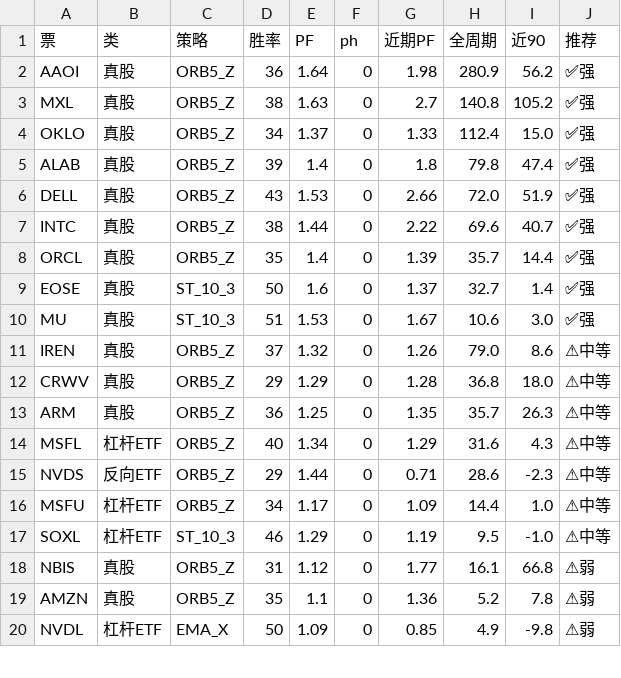
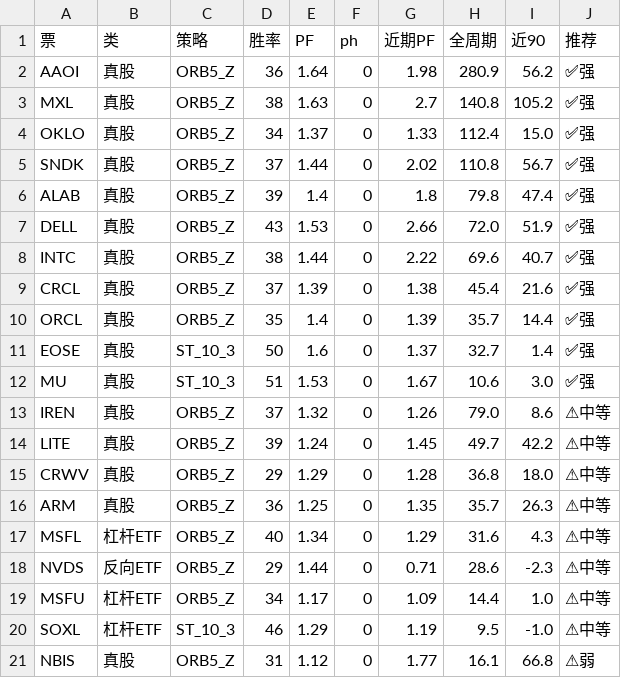
Before and after one commit to irisxinxin/quant-system, a CSV file: output/all_tickers_ranked.csv, drawn as a sheet; only a part is shown; the shorter side is filled out with more unchanged rows; the diff names each change by its address in the sheet, - before the commit and + after, or states it on an @@ line.

```diff
--- a/output/all_tickers_ranked.csv
+++ b/output/all_tickers_ranked.csv
+row 5: SNDK | 真股 | ORB5_Z | 37 | 1.44 | 0 | 2.02 | 110.8 | 56.7 | ✅强
+row 9: CRCL | 真股 | ORB5_Z | 37 | 1.39 | 0 | 1.38 | 45.4 | 21.6 | ✅强
+row 14: LITE | 真股 | ORB5_Z | 39 | 1.24 | 0 | 1.45 | 49.7 | 42.2 | ⚠中等
```
